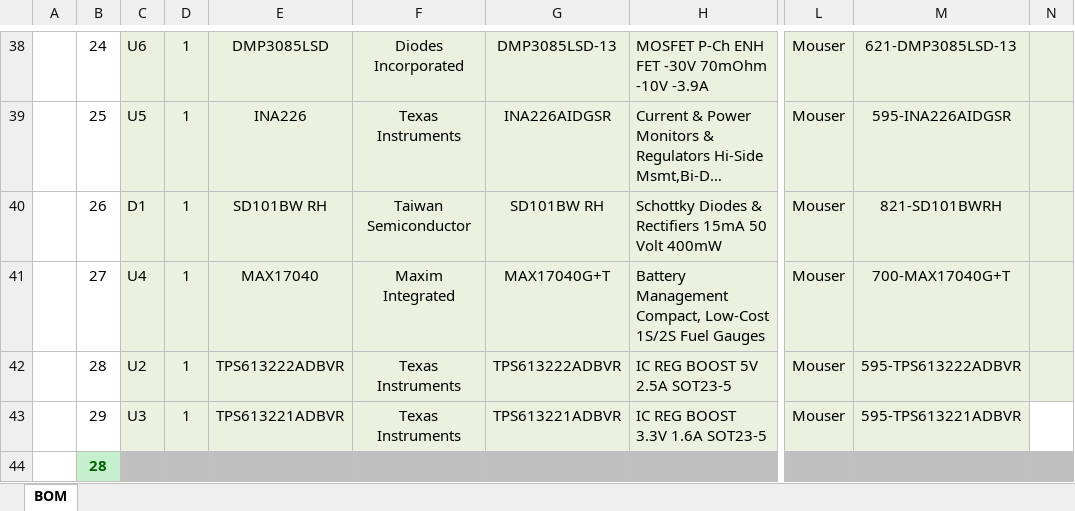
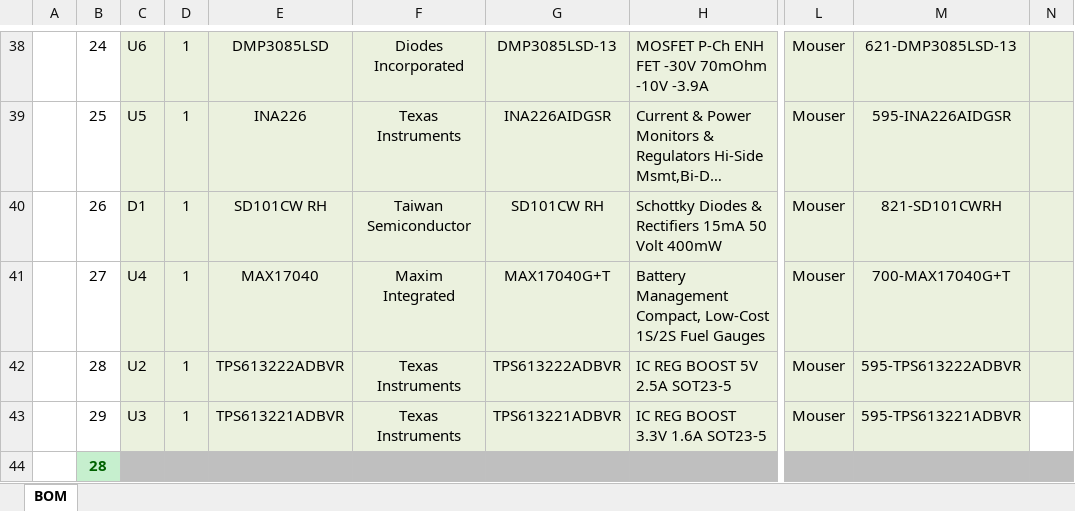
Before and after one commit to rykovv/solar_harvester_bq25505, an Excel workbook: BOM/solar_harvester_v1.0_m1_Rev1.xlsx, sheet BOM, drawn as a sheet; only a part is shown, gaps mark what is left out; long unchanged cells end in …; values as stored, in another font and other column widths than the file's, no borders; charts and pictures not drawn; the diff names each change by its address in the sheet, - before the commit and + after, or states it on an @@ line.

```diff
--- a/BOM/solar_harvester_v1.0_m1_Rev1.xlsx (sheet BOM)
+++ b/BOM/solar_harvester_v1.0_m1_Rev1.xlsx (sheet BOM)
-E40: SD101BW RH
+E40: SD101CW RH
-G40: SD101BW RH
+G40: SD101CW RH
-M40: 821-SD101BWRH
+M40: 821-SD101CWRH
```
Also changed, not shown: 3 other files.
